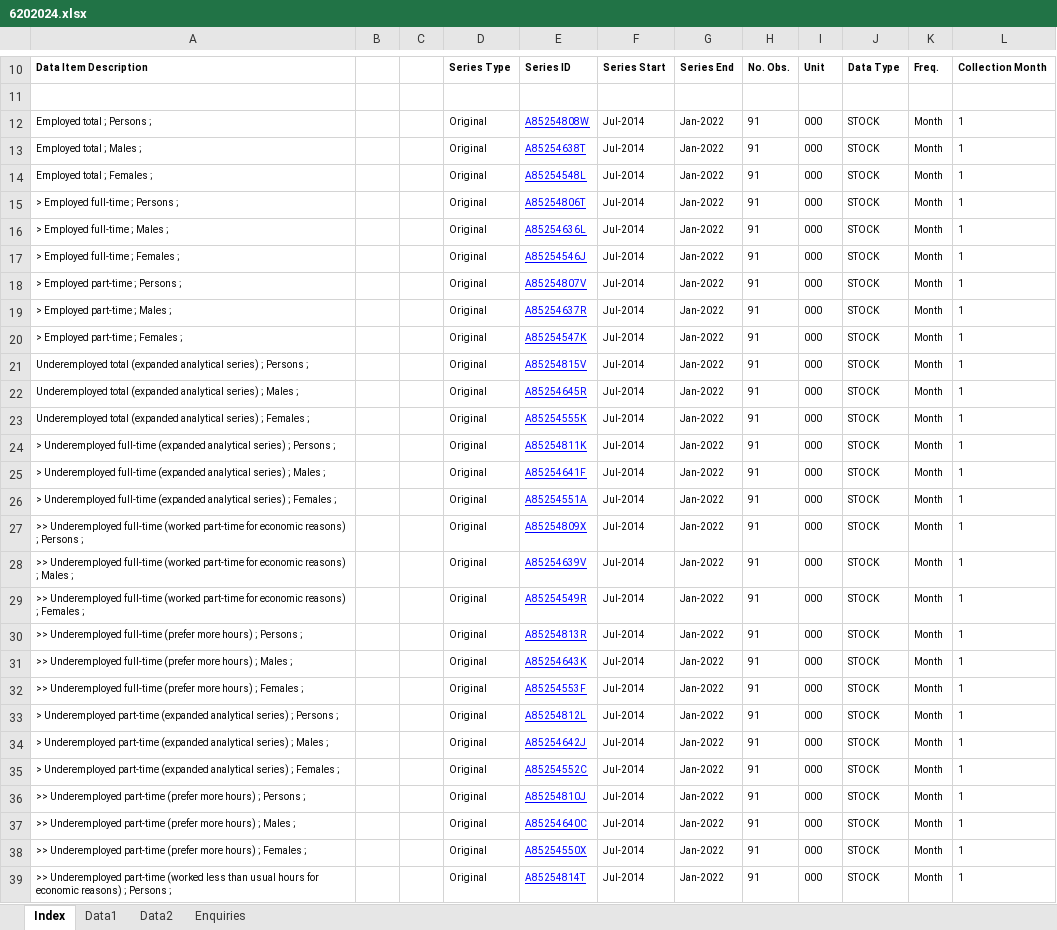
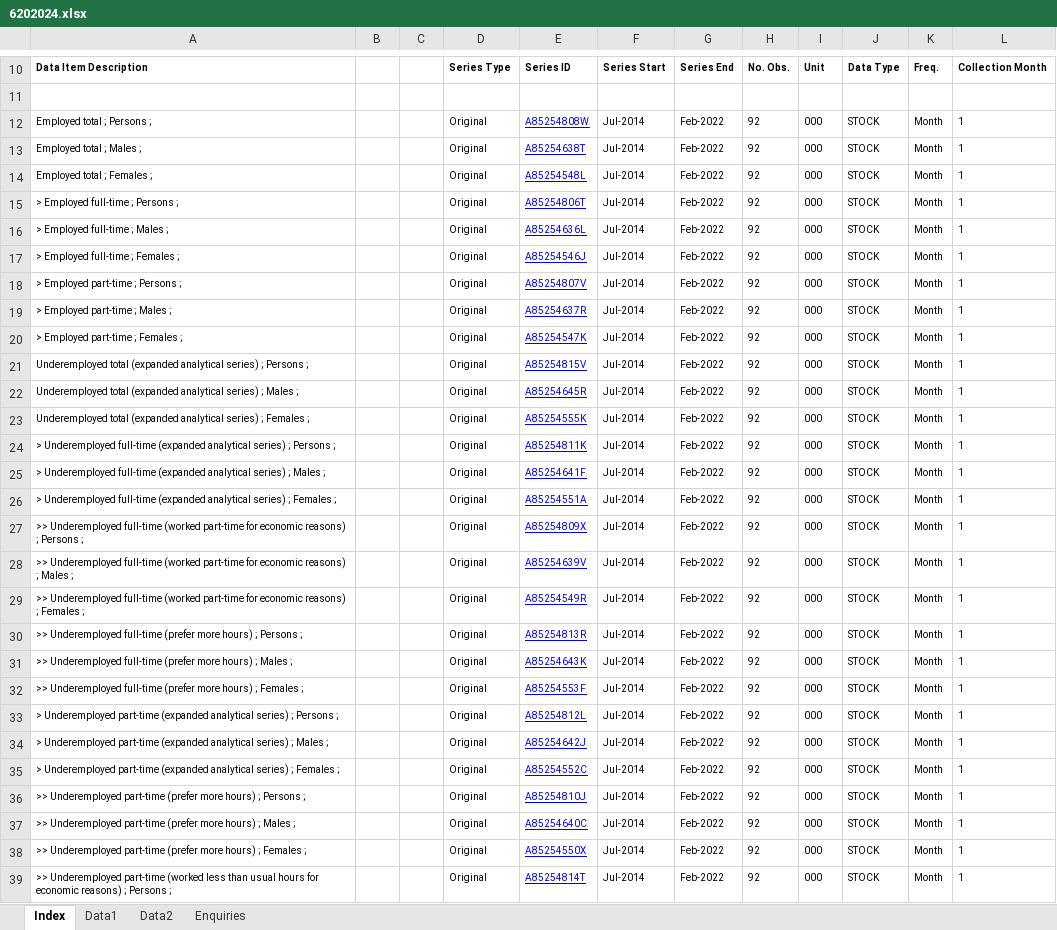
Before and after one commit to grattan/macro_dashboard_data, an Excel workbook: data-raw/abs/6202.0/6202024.xlsx, sheet Index, drawn as a sheet; only a part is shown, gaps mark what is left out; values as stored, in another font and other column widths than the file's, no borders; charts and pictures not drawn; the diff covers the shown part only; the diff names each change by its address in the sheet, - before the commit and + after, or states it on an @@ line.

```diff
--- a/data-raw/abs/6202.0/6202024.xlsx (sheet Index)
+++ b/data-raw/abs/6202.0/6202024.xlsx (sheet Index)
-G12:G39: Jan-2022
+G12:G39: Feb-2022
-H12:H39: 91
+H12:H39: 92
```
Also changed, not shown: 604 edited cells elsewhere in this sheet, sheet Data1, sheet Data2, data-raw/abs/6202.0/6202001.xlsx, data-raw/abs/6202.0/6202011a.xlsx, 20 other files.
